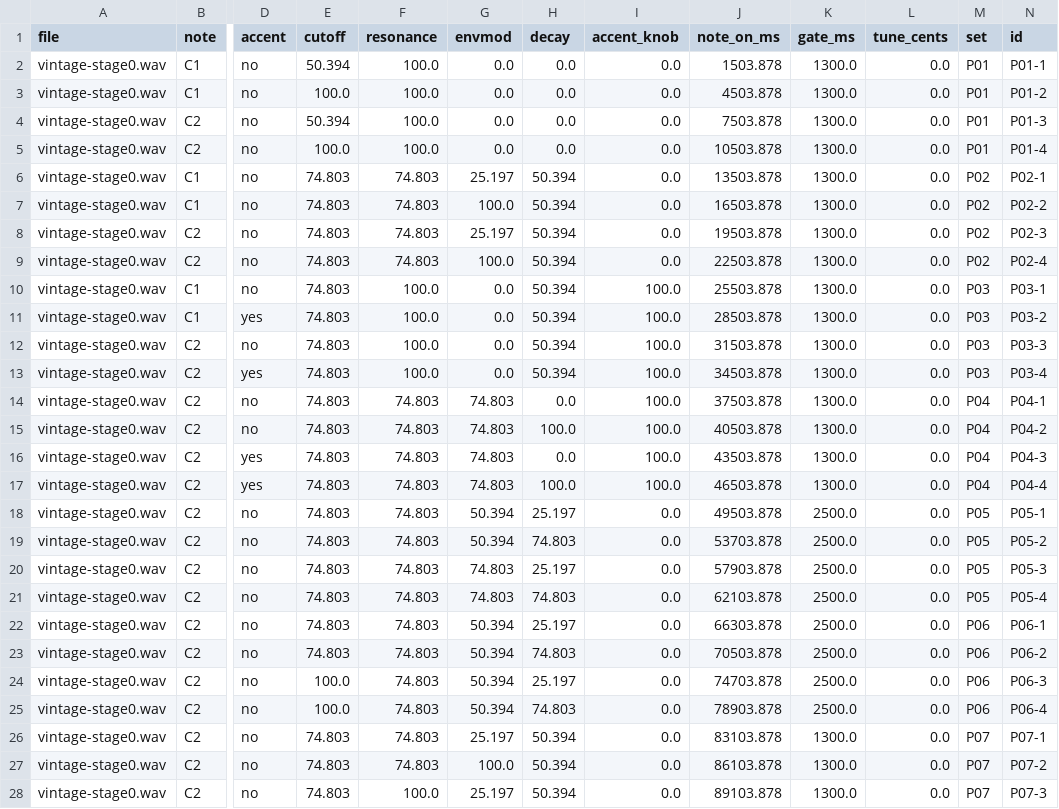
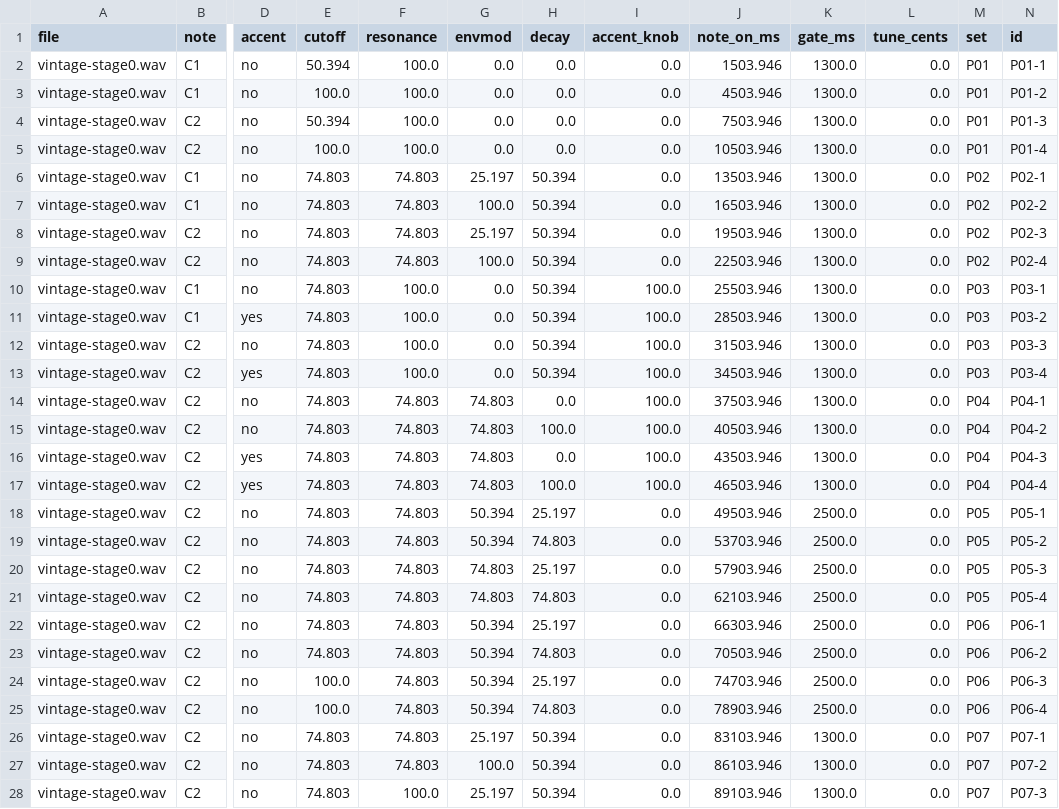
Before and after one commit to holstebroe/Acidus, a CSV file: training/vintage/stage0/vintage-stage0.csv, drawn as a sheet; only a part is shown, gaps mark what is left out; the diff covers the shown part only; the diff names each change by its address in the sheet, - before the commit and + after, or states it on an @@ line.

```diff
--- a/training/vintage/stage0/vintage-stage0.csv
+++ b/training/vintage/stage0/vintage-stage0.csv
-J2 (note_on_ms): 1503.878
+J2 (note_on_ms): 1503.946
-J3 (note_on_ms): 4503.878
+J3 (note_on_ms): 4503.946
-J4 (note_on_ms): 7503.878
+J4 (note_on_ms): 7503.946
-J5 (note_on_ms): 10503.878
+J5 (note_on_ms): 10503.946
-J6 (note_on_ms): 13503.878
+J6 (note_on_ms): 13503.946
-J7 (note_on_ms): 16503.878
+J7 (note_on_ms): 16503.946
-J8 (note_on_ms): 19503.878
+J8 (note_on_ms): 19503.946
-J9 (note_on_ms): 22503.878
+J9 (note_on_ms): 22503.946
-J10 (note_on_ms): 25503.878
+J10 (note_on_ms): 25503.946
-J11 (note_on_ms): 28503.878
+J11 (note_on_ms): 28503.946
-J12 (note_on_ms): 31503.878
+J12 (note_on_ms): 31503.946
-J13 (note_on_ms): 34503.878
+J13 (note_on_ms): 34503.946
-J14 (note_on_ms): 37503.878
+J14 (note_on_ms): 37503.946
-J15 (note_on_ms): 40503.878
+J15 (note_on_ms): 40503.946
-J16 (note_on_ms): 43503.878
+J16 (note_on_ms): 43503.946
-J17 (note_on_ms): 46503.878
+J17 (note_on_ms): 46503.946
-J18 (note_on_ms): 49503.878
+J18 (note_on_ms): 49503.946
-J19 (note_on_ms): 53703.878
+J19 (note_on_ms): 53703.946
-J20 (note_on_ms): 57903.878
+J20 (note_on_ms): 57903.946
-J21 (note_on_ms): 62103.878
+J21 (note_on_ms): 62103.946
-J22 (note_on_ms): 66303.878
+J22 (note_on_ms): 66303.946
-J23 (note_on_ms): 70503.878
+J23 (note_on_ms): 70503.946
-J24 (note_on_ms): 74703.878
+J24 (note_on_ms): 74703.946
-J25 (note_on_ms): 78903.878
+J25 (note_on_ms): 78903.946
-J26 (note_on_ms): 83103.878
+J26 (note_on_ms): 83103.946
-J27 (note_on_ms): 86103.878
+J27 (note_on_ms): 86103.946
-J28 (note_on_ms): 89103.878
+J28 (note_on_ms): 89103.946
```
Also changed, not shown: 17 edited cells elsewhere in this file, 7 other files.
